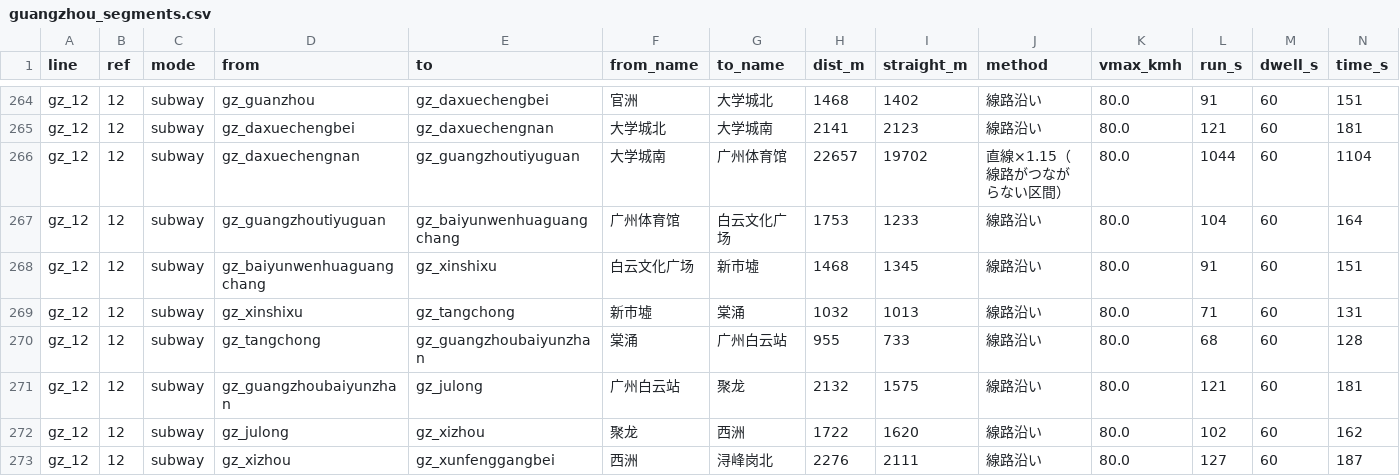
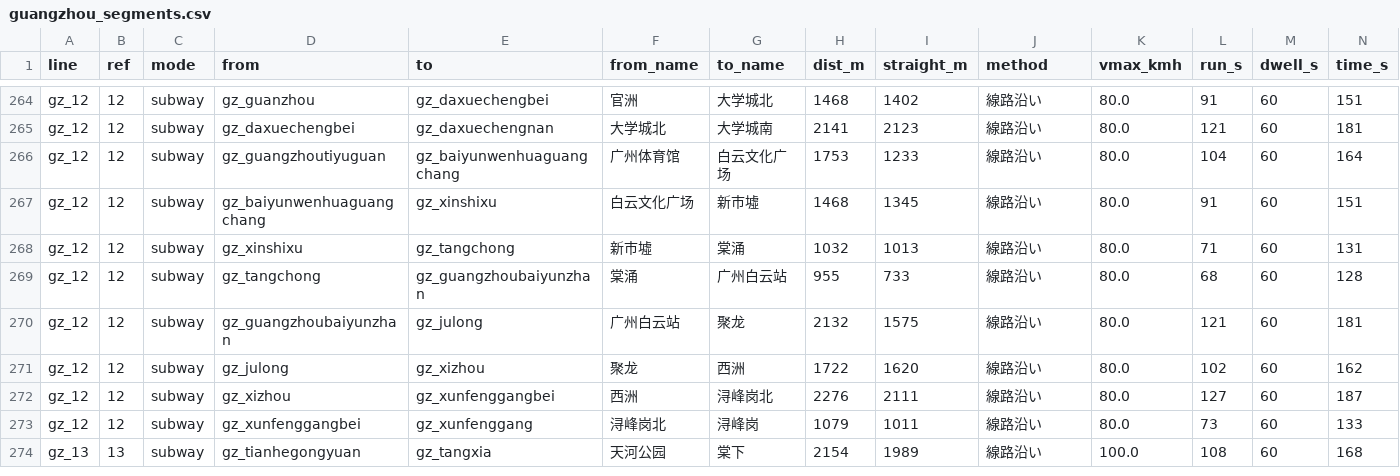
Before and after one commit to oer-afk/Metro-Map, a CSV file: reports/segments/guangzhou_segments.csv, drawn as a sheet; only a part is shown, gaps mark what is left out; the shorter side is filled out with more unchanged rows.

```diff
--- a/reports/segments/guangzhou_segments.csv
+++ b/reports/segments/guangzhou_segments.csv
@@ -265,3 +265,2 @@ gz_12,12,subway,gz_guanzhou,gz_daxuechengbei,官洲,大学城北,1468,1402,線
 gz_12,12,subway,gz_daxuechengbei,gz_daxuechengnan,大学城北,大学城南,2141,2123,線路沿い,80.0,121,60,181
-gz_12,12,subway,gz_daxuechengnan,gz_guangzhoutiyuguan,大学城南,广州体育馆,22657,19702,直線×1.15（線路がつながらない区間）,80.0,1044,60,1104
 gz_12,12,subway,gz_guangzhoutiyuguan,gz_baiyunwenhuaguangchang,广州体育馆,白云文化广场,1753,1233,線路沿い,80.0,104,60,164
```
Also changed, not shown: reports/segments/guangzhou_times.csv, reports/segments/hongkong_segments.csv, 12 other files.
